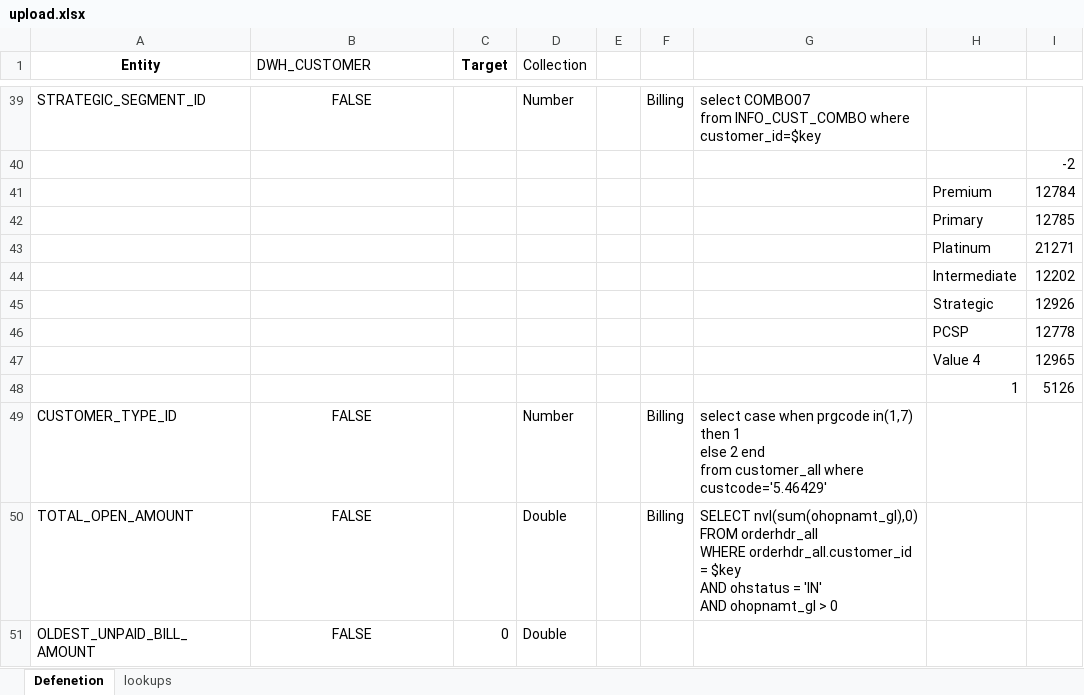
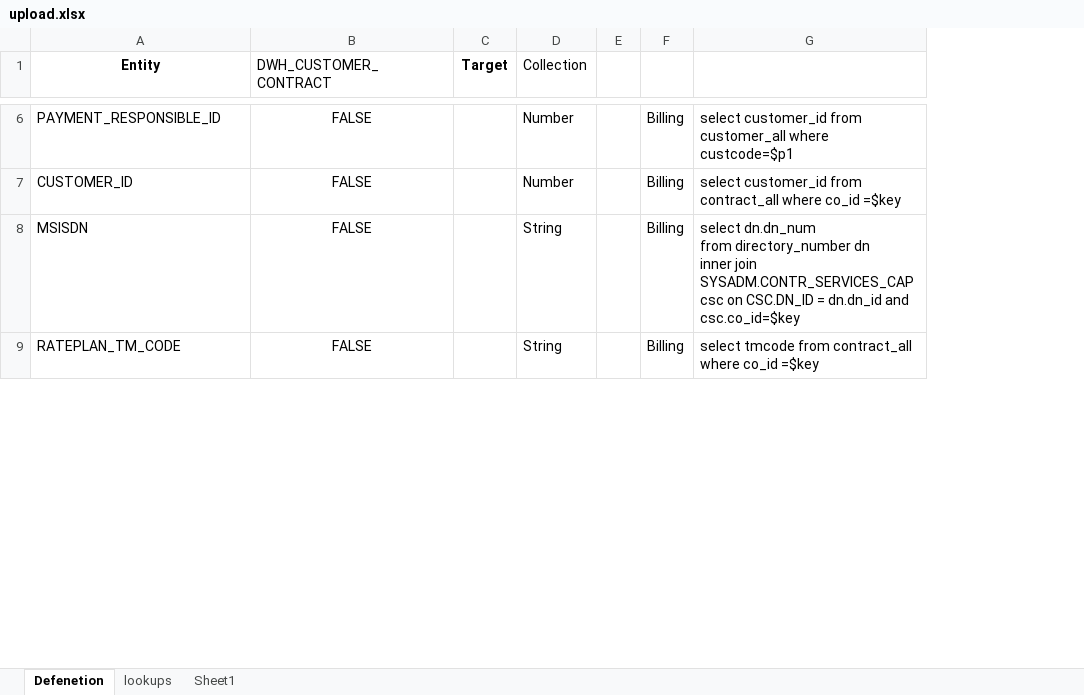
Before and after one commit to ahmedelhadidy/data-loader, an Excel workbook: CollectionDataLoader/backend/upload.xlsx, sheet Defenetion, drawn as a sheet; only a part is shown, gaps mark what is left out; values as stored, in another font and other column widths than the file's, no borders; charts and pictures not drawn; removed rows and columns are numbered as before the commit, all else as after; ↵ is a line break in a cell; the diff covers the shown part only; the diff names each change by its address in the sheet, - before the commit and + after, or states it on an @@ line.

```diff
--- a/CollectionDataLoader/backend/upload.xlsx (sheet Defenetion)
+++ b/CollectionDataLoader/backend/upload.xlsx (sheet Defenetion)
+sheet tab: Sheet1
-column E, empty
+column E, empty
-column G, row 39: select COMBO07 ↵ from INFO_CUST_COMBO where customer_id=$key; rows 49-50: select case when prgcode in(1,7) then 1 ↵ else 2 end ↵ from customer_all where custcode='5.46429' | SELECT nvl(sum(ohopnamt_gl),0) ↵ FROM orderhdr_all ↵ WHERE orderhdr_all.customer_id = $key ↵ AND ohstatus = 'IN' ↵ AND ohopnamt_gl > 0
-column H, empty
-column I, empty
+column G, rows 6-7: select customer_id from customer_all where custcode=$p1 | select customer_id from contract_all where co_id =$key; row 9: select tmcode from contract_all where co_id =$key
-B1: DWH_CUSTOMER
+B1: DWH_CUSTOMER_CONTRACT
-A6 (Entity): STRATEGIC_SEGMENT_ID
+A6 (Entity): PAYMENT_RESPONSIBLE_ID
-row 40:  |  |  |  |  |  |  |  | -2
-row 41:  |  |  |  |  |  |  | Premium | 12784
-row 42:  |  |  |  |  |  |  | Primary | 12785
-row 43:  |  |  |  |  |  |  | Platinum | 21271
-row 44:  |  |  |  |  |  |  | Intermediate | 12202
-row 45:  |  |  |  |  |  |  | Strategic | 12926
-row 46:  |  |  |  |  |  |  | PCSP | 12778
-row 47:  |  |  |  |  |  |  | Value 4 | 12965
-row 48:  |  |  |  |  |  |  | 1 | 5126
-A7 (Entity): CUSTOMER_TYPE_ID
+A7 (Entity): CUSTOMER_ID
+row 8: MSISDN | FALSE |  | String |  | Billing | select dn.dn_num ↵ from directory_number dn ↵ inner join SYSADM.CONTR_SERVICES_CAP csc on CSC.DN_ID = dn.dn_id and csc.co_id=$key
-A9 (Entity): TOTAL_OPEN_AMOUNT
+A9 (Entity): RATEPLAN_TM_CODE
-D9 (Collection): Double
+D9 (Collection): String
-row 51: OLDEST_UNPAID_BILL_AMOUNT | FALSE | 0 | Double
```
Also changed, not shown: 3 added rows, 46 removed rows and 33 edited cells elsewhere in this sheet, charts or pictures, 34 other files.
